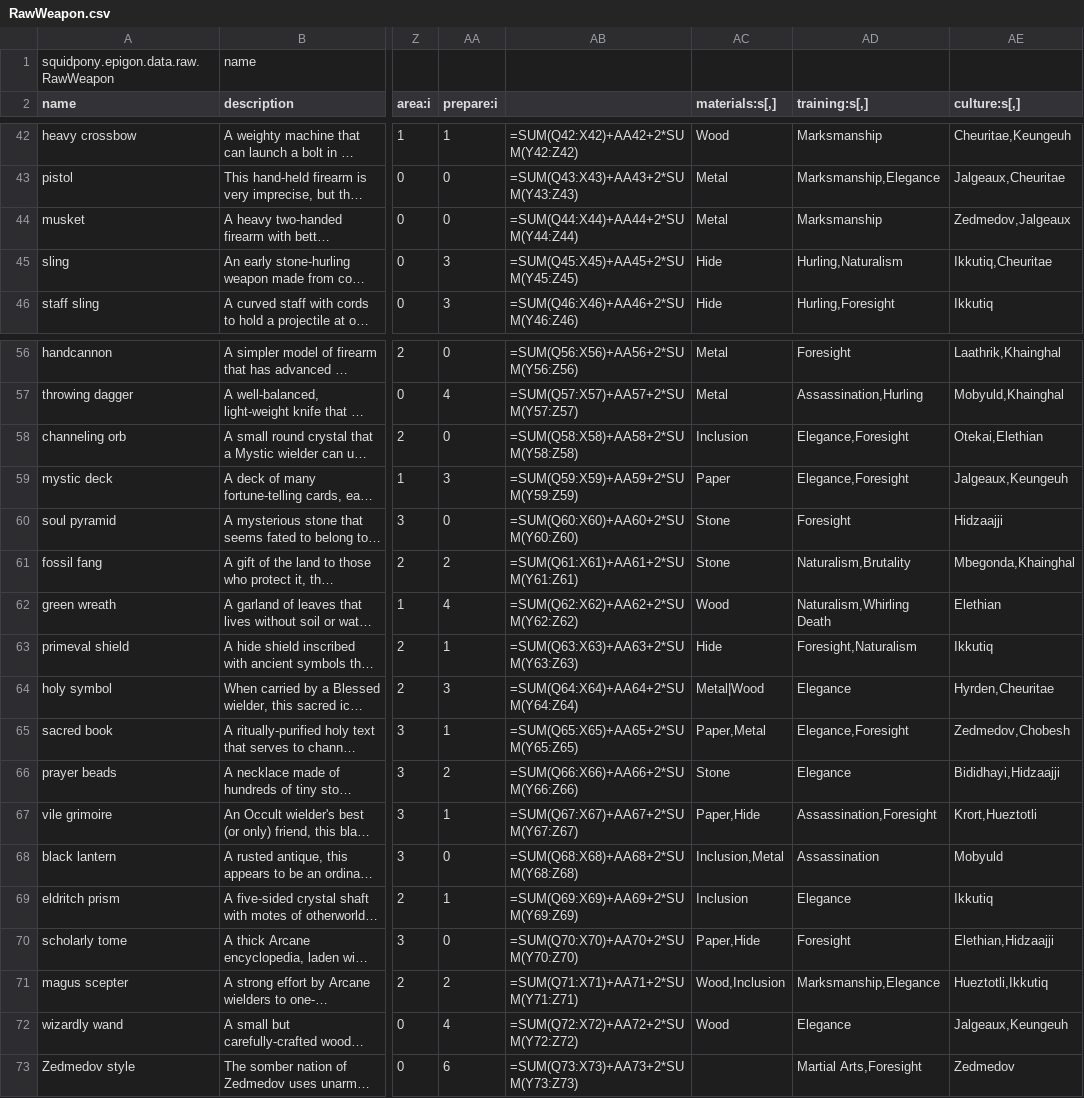
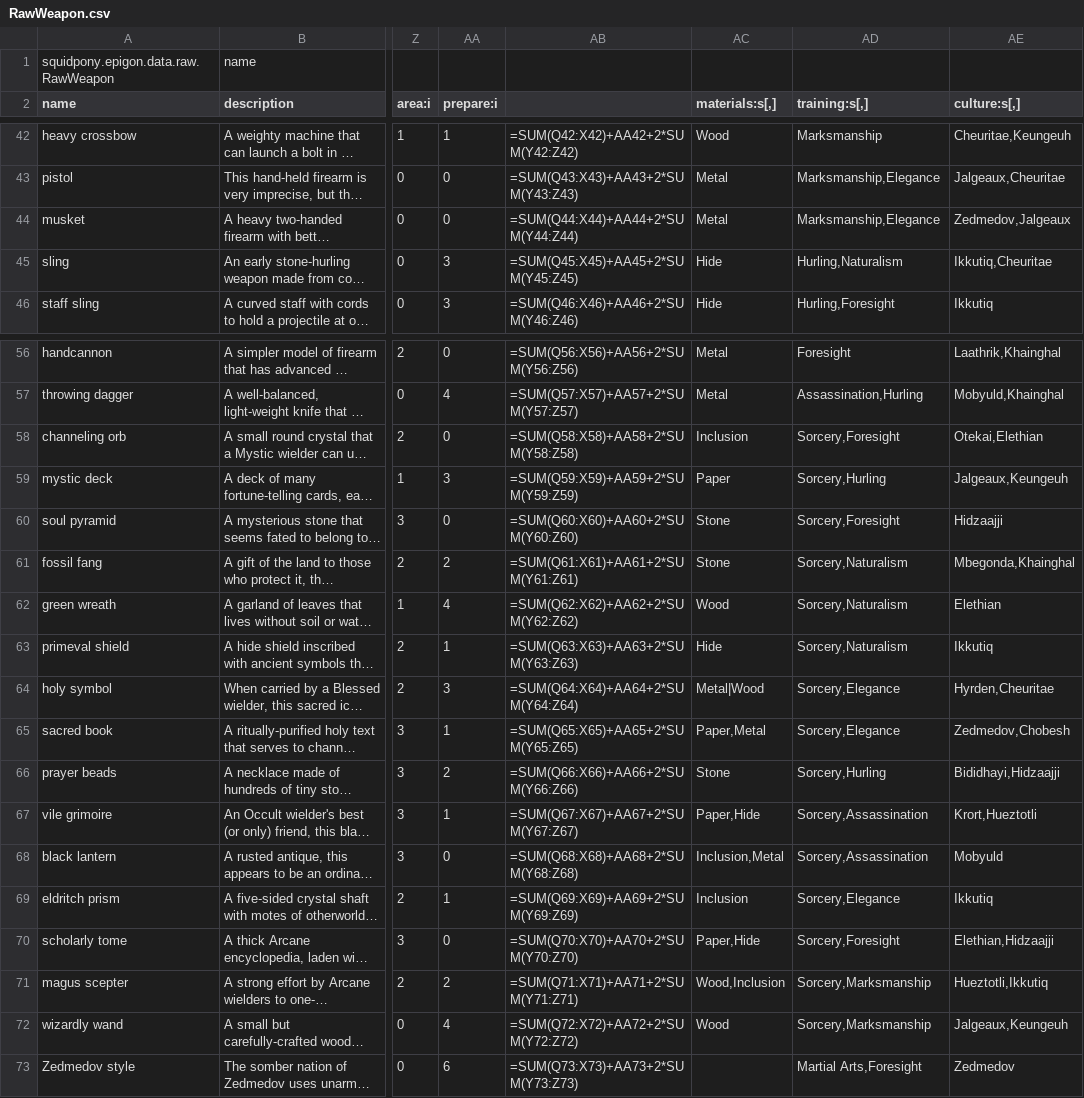
Before and after one commit to yellowstonegames/Epigon, a CSV file: TabLab Combat Data/RawWeapon.csv, drawn as a sheet; only a part is shown, gaps mark what is left out; long unchanged cells end in …; the diff names each change by its address in the sheet, - before the commit and + after, or states it on an @@ line.

Commit message:
Working on data, starting to add Cultures
Culture should have similar effects to role, but more minor, and should
stack with any role and/or element.

Slight changes to how some roles might work.

```diff
--- a/TabLab Combat Data/RawWeapon.csv
+++ b/TabLab Combat Data/RawWeapon.csv
-AD44 (training:s[,]): Marksmanship
+AD44 (training:s[,]): Marksmanship,Elegance
-AD58 (training:s[,]): Elegance,Foresight
+AD58 (training:s[,]): Sorcery,Foresight
-AD59 (training:s[,]): Elegance,Foresight
+AD59 (training:s[,]): Sorcery,Hurling
-AD60 (training:s[,]): Foresight
+AD60 (training:s[,]): Sorcery,Foresight
-AD61 (training:s[,]): Naturalism,Brutality
+AD61 (training:s[,]): Sorcery,Naturalism
-AD62 (training:s[,]): Naturalism,Whirling Death
+AD62 (training:s[,]): Sorcery,Naturalism
-AD63 (training:s[,]): Foresight,Naturalism
+AD63 (training:s[,]): Sorcery,Naturalism
-AD64 (training:s[,]): Elegance
+AD64 (training:s[,]): Sorcery,Elegance
-AD65 (training:s[,]): Elegance,Foresight
+AD65 (training:s[,]): Sorcery,Elegance
-AD66 (training:s[,]): Elegance
+AD66 (training:s[,]): Sorcery,Hurling
-AD67 (training:s[,]): Assassination,Foresight
+AD67 (training:s[,]): Sorcery,Assassination
-AD68 (training:s[,]): Assassination
+AD68 (training:s[,]): Sorcery,Assassination
-AD69 (training:s[,]): Elegance
+AD69 (training:s[,]): Sorcery,Elegance
-AD70 (training:s[,]): Foresight
+AD70 (training:s[,]): Sorcery,Foresight
-AD71 (training:s[,]): Marksmanship,Elegance
+AD71 (training:s[,]): Sorcery,Marksmanship
-AD72 (training:s[,]): Elegance
+AD72 (training:s[,]): Sorcery,Marksmanship
```
Also changed, not shown: TabLab Combat Data/RawRole.csv, 1 other file.
